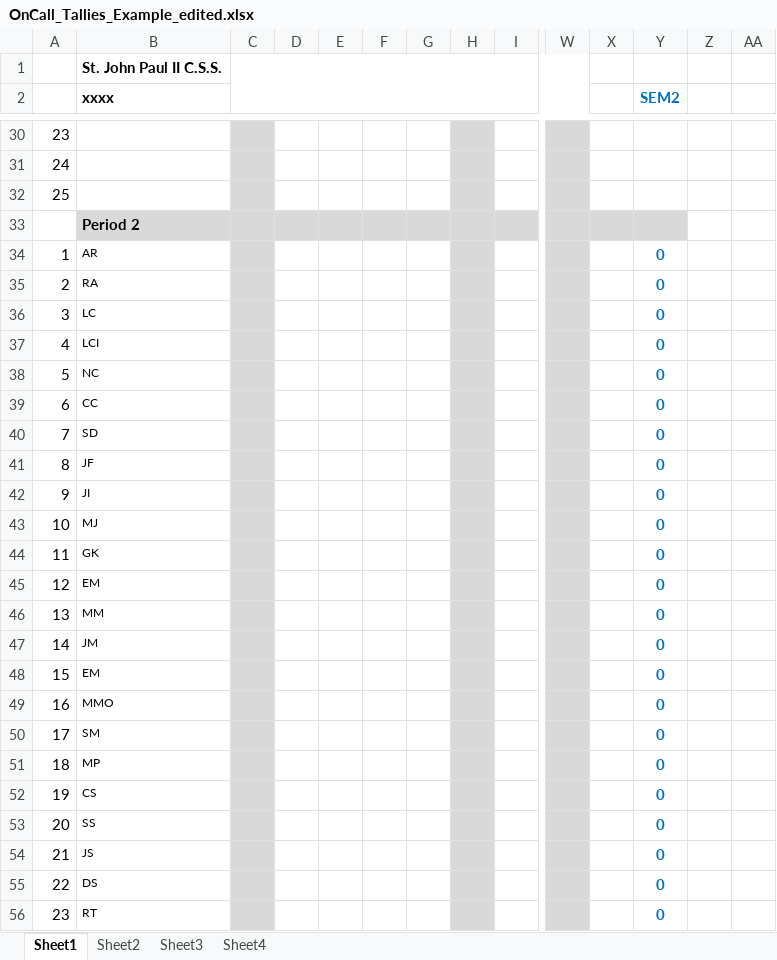
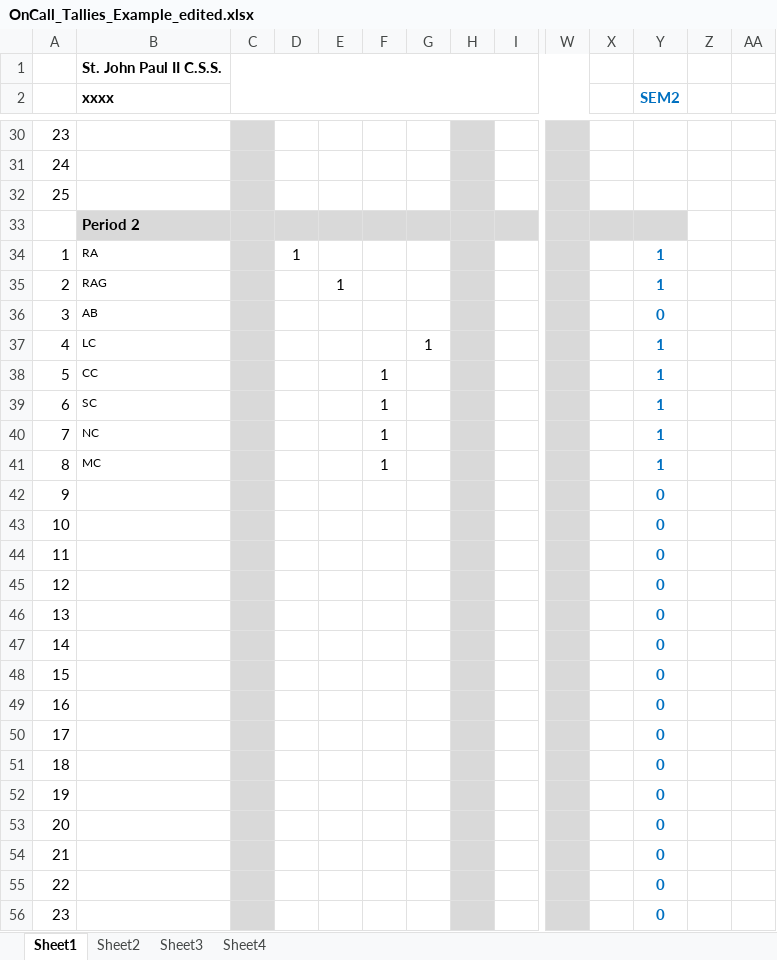
Before and after one commit to Zach-Smith/CS2043-Team-6-Project, an Excel workbook: Worksheet_Processing/OnCall_Tallies_Example_edited.xlsx, sheet Sheet1, drawn as a sheet; only a part is shown, gaps mark what is left out; values as stored, in another font and other column widths than the file's, no borders; conditional formats not drawn; removed rows and columns are numbered as before the commit, all else as after; rows hold the shown columns only; the diff covers the shown part only; the diff names each change by its address in the sheet, - before the commit and + after, or states it on an @@ line.

```diff
--- a/Worksheet_Processing/OnCall_Tallies_Example_edited.xlsx (sheet Sheet1)
+++ b/Worksheet_Processing/OnCall_Tallies_Example_edited.xlsx (sheet Sheet1)
-B34 (xxxx): AR
+B34 (xxxx): RA
-D34: (empty)
+D34: 1
-Y34:Y35 (SEM2): 0
+Y34:Y35 (SEM2): 1
-B35 (xxxx): RA
+B35 (xxxx): RAG
-E35: (empty)
+E35: 1
-B36 (xxxx): LC
+B36 (xxxx): AB
-B37 (xxxx): LCI
+B37 (xxxx): LC
-G37: (empty)
+G37: 1
-Y37 (SEM2): 0
+Y37 (SEM2): 1
-row 38: 5 | NC |  |  |  |  |  |  |  |  |  | 0
-row 39: 6 | CC |  |  |  |  |  |  |  |  |  | 0
-row 40: 7 | SD |  |  |  |  |  |  |  |  |  | 0
-row 41: 8 | JF |  |  |  |  |  |  |  |  |  | 0
+row 38: 5 | CC |  |  |  | 1 |  |  |  |  |  | 1
+row 39: 6 | SC |  |  |  | 1 |  |  |  |  |  | 1
+row 40: 7 | NC |  |  |  | 1 |  |  |  |  |  | 1
+row 41: 8 | MC |  |  |  | 1 |  |  |  |  |  | 1
-B42 (xxxx): JI
+B42 (xxxx): (empty)
-B43 (xxxx): MJ
+B43 (xxxx): (empty)
-B44 (xxxx): GK
+B44 (xxxx): (empty)
-B45 (xxxx): EM
+B45 (xxxx): (empty)
-B46 (xxxx): MM
+B46 (xxxx): (empty)
-B47 (xxxx): JM
+B47 (xxxx): (empty)
-B48 (xxxx): EM
+B48 (xxxx): (empty)
-B49 (xxxx): MMO
+B49 (xxxx): (empty)
-B50 (xxxx): SM
+B50 (xxxx): (empty)
-B51 (xxxx): MP
+B51 (xxxx): (empty)
-B52 (xxxx): CS
+B52 (xxxx): (empty)
-B53 (xxxx): SS
+B53 (xxxx): (empty)
-B54 (xxxx): JS
+B54 (xxxx): (empty)
-B55 (xxxx): DS
+B55 (xxxx): (empty)
-B56 (xxxx): RT
+B56 (xxxx): (empty)
```
Also changed, not shown: 1 added row, 1 removed row and 64 edited cells elsewhere in this sheet, sheet Sheet4, Worksheet_Processing/Workbook-Term2017-2018W.xlsx, Worksheet_Processing/updated-file.xlsx, 11 other files.
